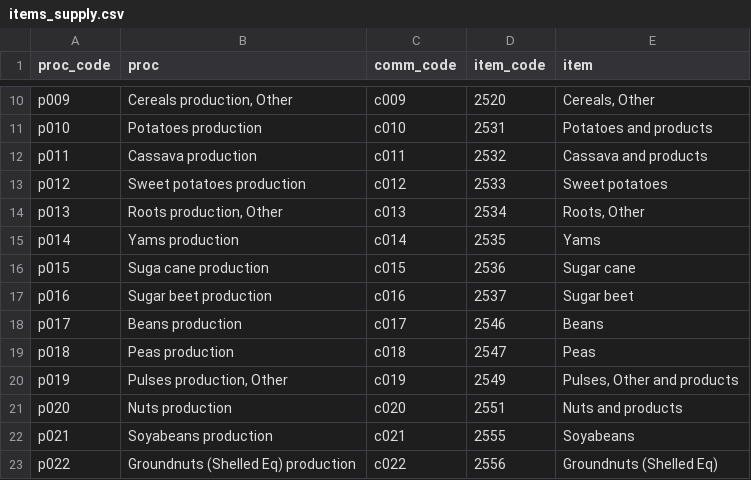
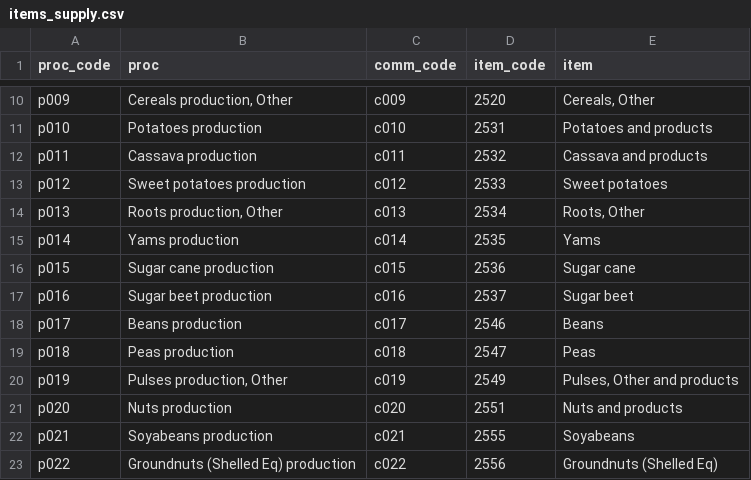
Before and after one commit to fineprint-global/fabio, a CSV file: inst/items_supply.csv, drawn as a sheet; only a part is shown, gaps mark what is left out.

Commit message:
- correct suga cane in csv files - use value for Z_v instead of price - add scripts 9 & 10

```diff
--- a/inst/items_supply.csv
+++ b/inst/items_supply.csv
@@ -15,3 +15,3 @@ p013,"Roots production, Other",c013,2534,"Roots, Other"
 p014,Yams production,c014,2535,Yams
-p015,Suga cane production,c015,2536,Sugar cane
+p015,Sugar cane production,c015,2536,Sugar cane
 p016,Sugar beet production,c016,2537,Sugar beet
```
Also changed, not shown: inst/items_use.csv, 3 other files.
